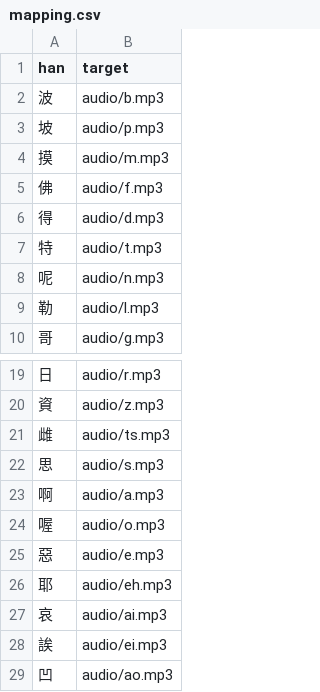
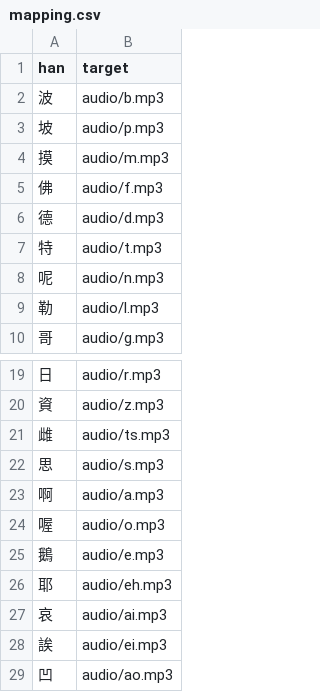
Before and after one commit to syhwanlin/zhuyin, a CSV file: audio/mapping.csv, drawn as a sheet; only a part is shown, gaps mark what is left out.

```diff
--- a/audio/mapping.csv
+++ b/audio/mapping.csv
@@ -5,3 +5,3 @@ han,target
 佛,audio/f.mp3
-得,audio/d.mp3
+德,audio/d.mp3
 特,audio/t.mp3
@@ -24,3 +24,3 @@ han,target
 喔,audio/o.mp3
-惡,audio/e.mp3
+鵝,audio/e.mp3
 耶,audio/eh.mp3
```
Also changed, not shown: 3 other files.
